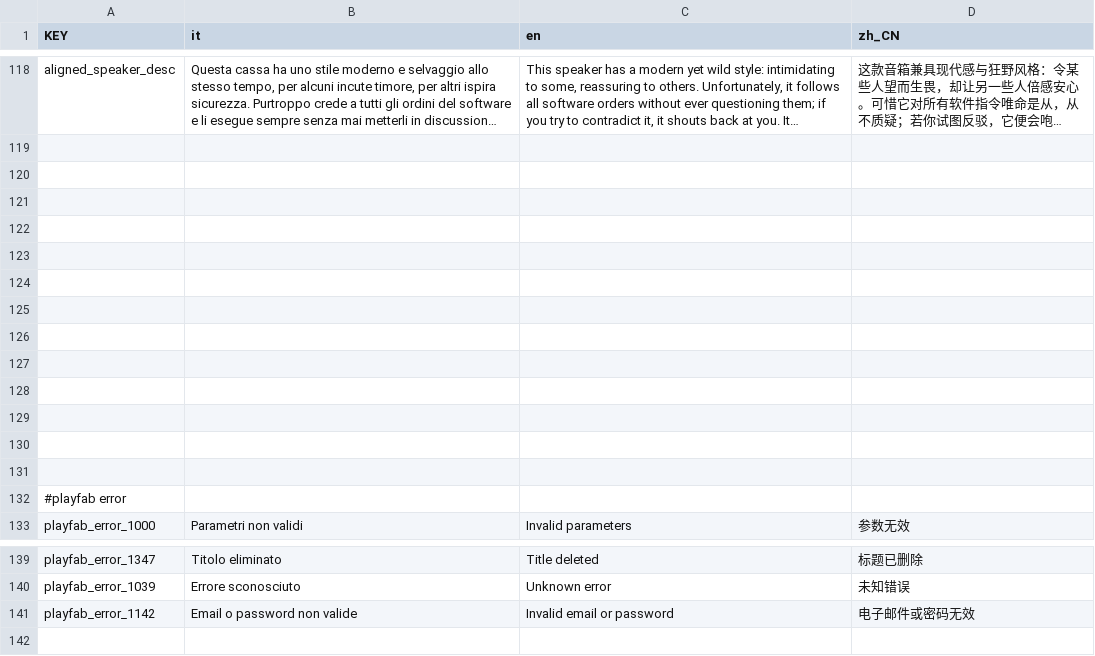
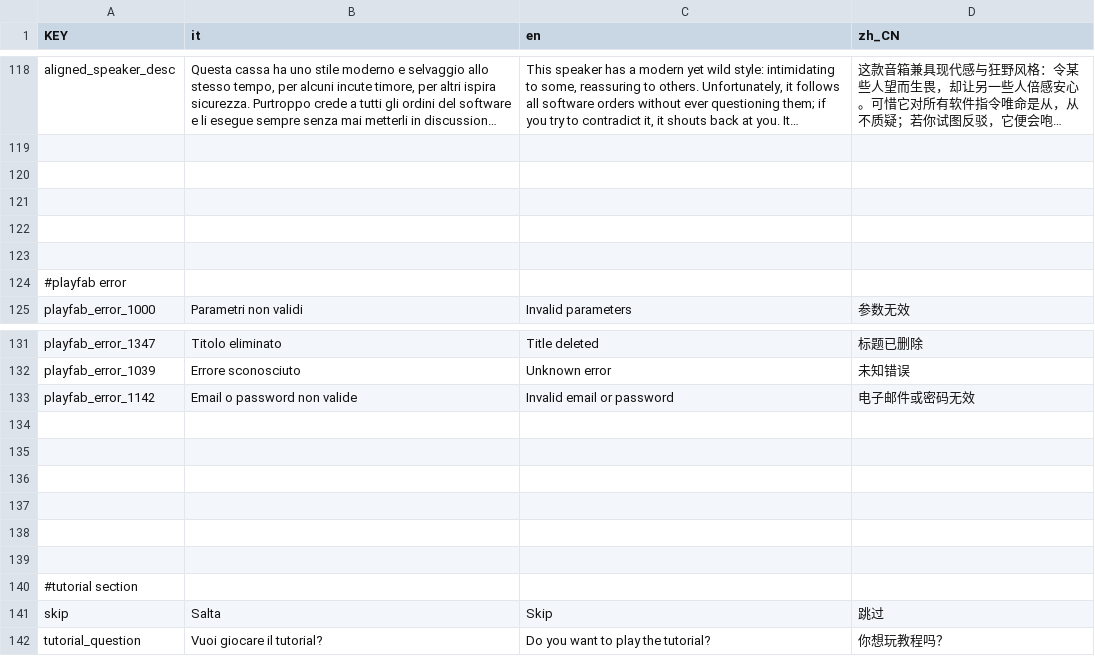
Before and after one commit to Gabbosenpai/Project-Hydra, a CSV file: Assets/Translations/translations.csv, drawn as a sheet; only a part is shown, gaps mark what is left out; long unchanged cells end in …; removed rows and columns are numbered as before the commit, all else as after; the diff names each change by its address in the sheet, - before the commit and + after, or states it on an @@ line.

Commit message:
traduzione bottoni tutorial

```diff
--- a/Assets/Translations/translations.csv
+++ b/Assets/Translations/translations.csv
-row 124: (empty)
-row 125: (empty)
-row 126: (empty)
-row 127: (empty)
-row 128: (empty)
-row 129: (empty)
-row 130: (empty)
-row 131: (empty)
+row 134: (empty)
+row 135: (empty)
+row 136: (empty)
+row 137: (empty)
+row 138: (empty)
+row 139: (empty)
+row 140: #tutorial section
+row 141: skip | Salta | Skip | 跳过
+row 142: tutorial_question | Vuoi giocare il tutorial? | Do you want to play the tutorial? | 你想玩教程吗？
```
Also changed, not shown: 5 other files.
